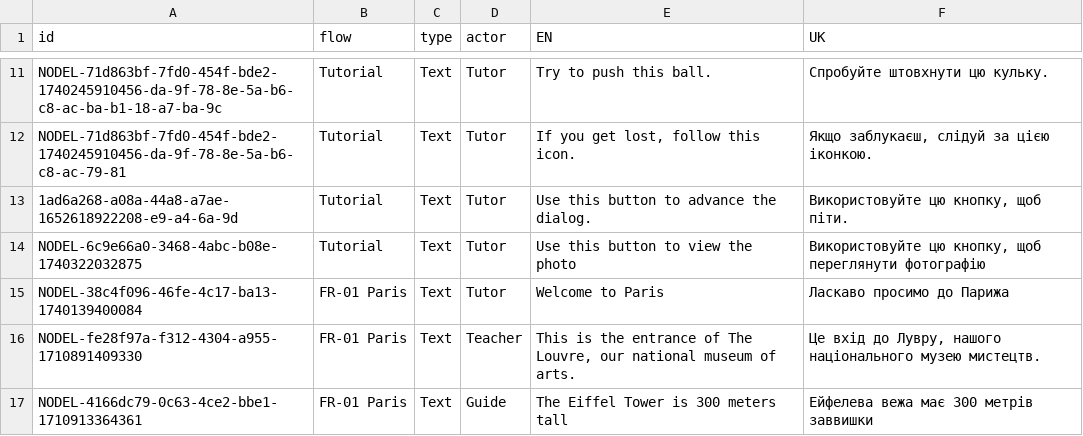
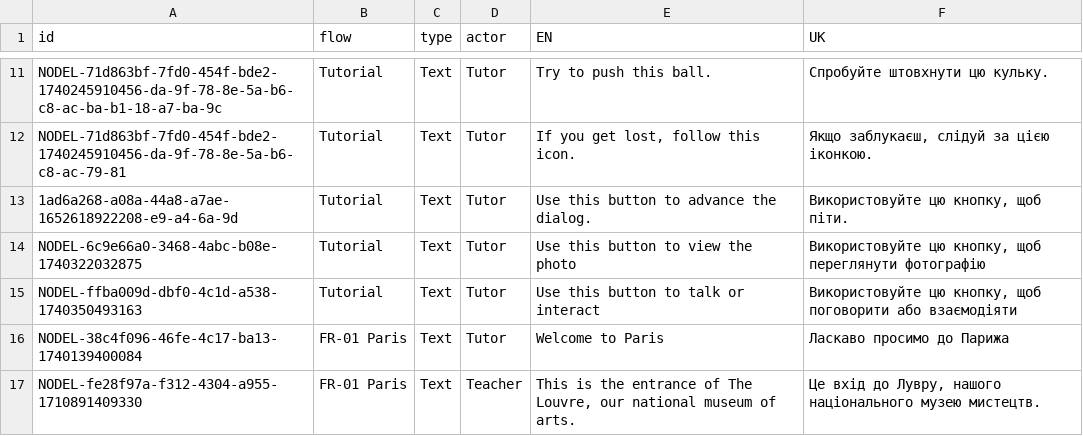
Before and after one commit to vgwb/Antura, a CSV file: _production/discover_translations/csv/Antura-UK.csv, drawn as a sheet; only a part is shown, gaps mark what is left out; the shorter side is filled out with more unchanged rows; the diff names each change by its address in the sheet, - before the commit and + after, or states it on an @@ line.

Commit message:
added new act tutorial audio

```diff
--- a/_production/discover_translations/csv/Antura-UK.csv
+++ b/_production/discover_translations/csv/Antura-UK.csv
+row 15: NODEL-ffba009d-dbf0-4c1d-a538-1740350493163 | Tutorial | Text | Tutor | Use this button to talk or interact | Використовуйте цю кнопку, щоб поговорити або взаємодіяти
```
Also changed, not shown: _production/discover_translations/csv/Antura-AR.csv, _production/discover_translations/csv/Antura-IT.csv, 20 other files.
